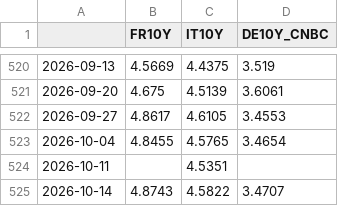
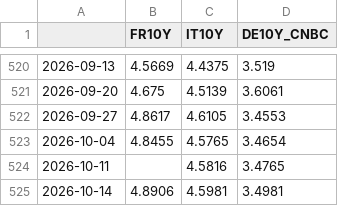
Before and after one commit to joshberelowitz-hub/fm-7k2q, a CSV file: data/cnbc_fr_it_10y.csv, drawn as a sheet; only a part is shown, gaps mark what is left out.

```diff
--- a/data/cnbc_fr_it_10y.csv
+++ b/data/cnbc_fr_it_10y.csv
@@ -523,3 +523,3 @@
 2026-10-04,4.8455,4.5765,3.4654
-2026-10-11,,4.5351,
-2026-10-14,4.8743,4.5822,3.4707
+2026-10-11,,4.5816,3.4765
+2026-10-14,4.8906,4.5981,3.4981
```
Also changed, not shown: data/yahoo_DXY.csv, data/yahoo_EURUSD.csv, 3 other files.
